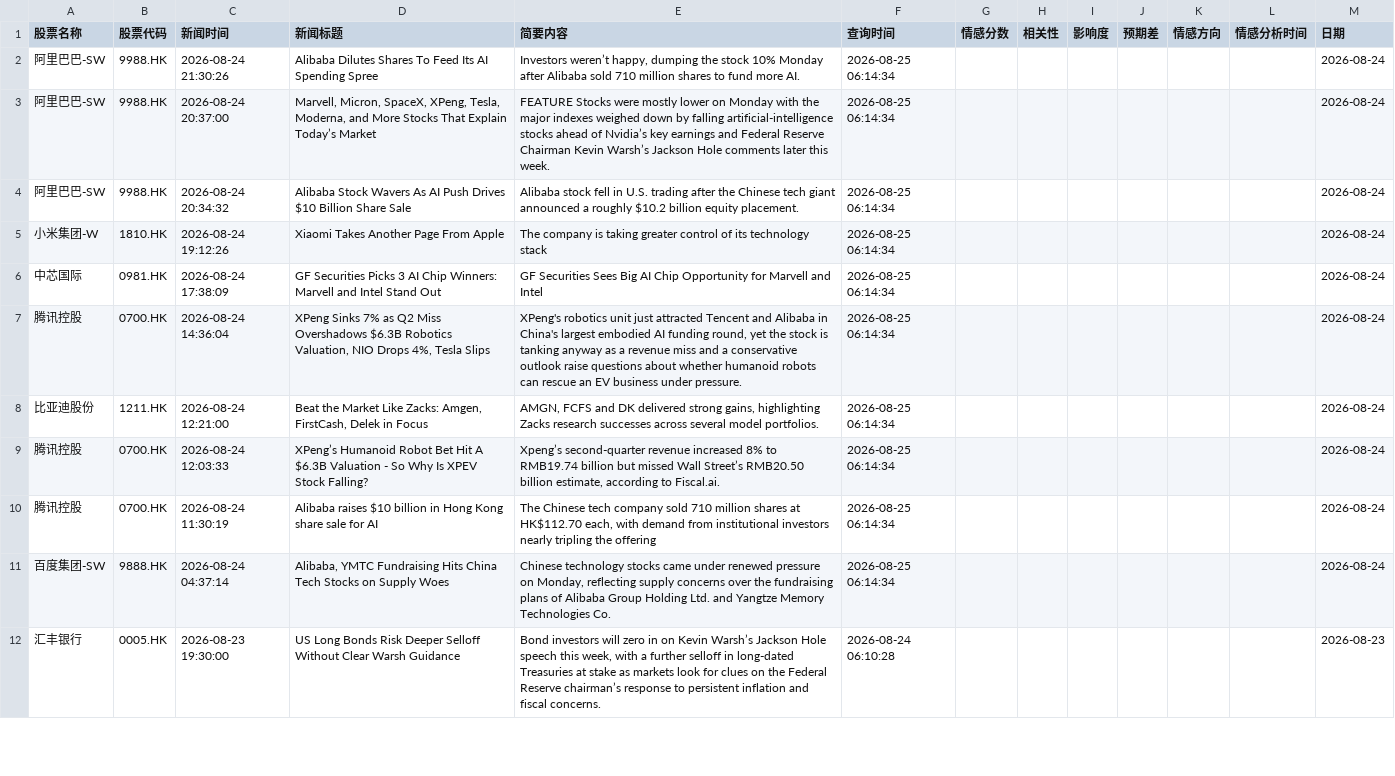
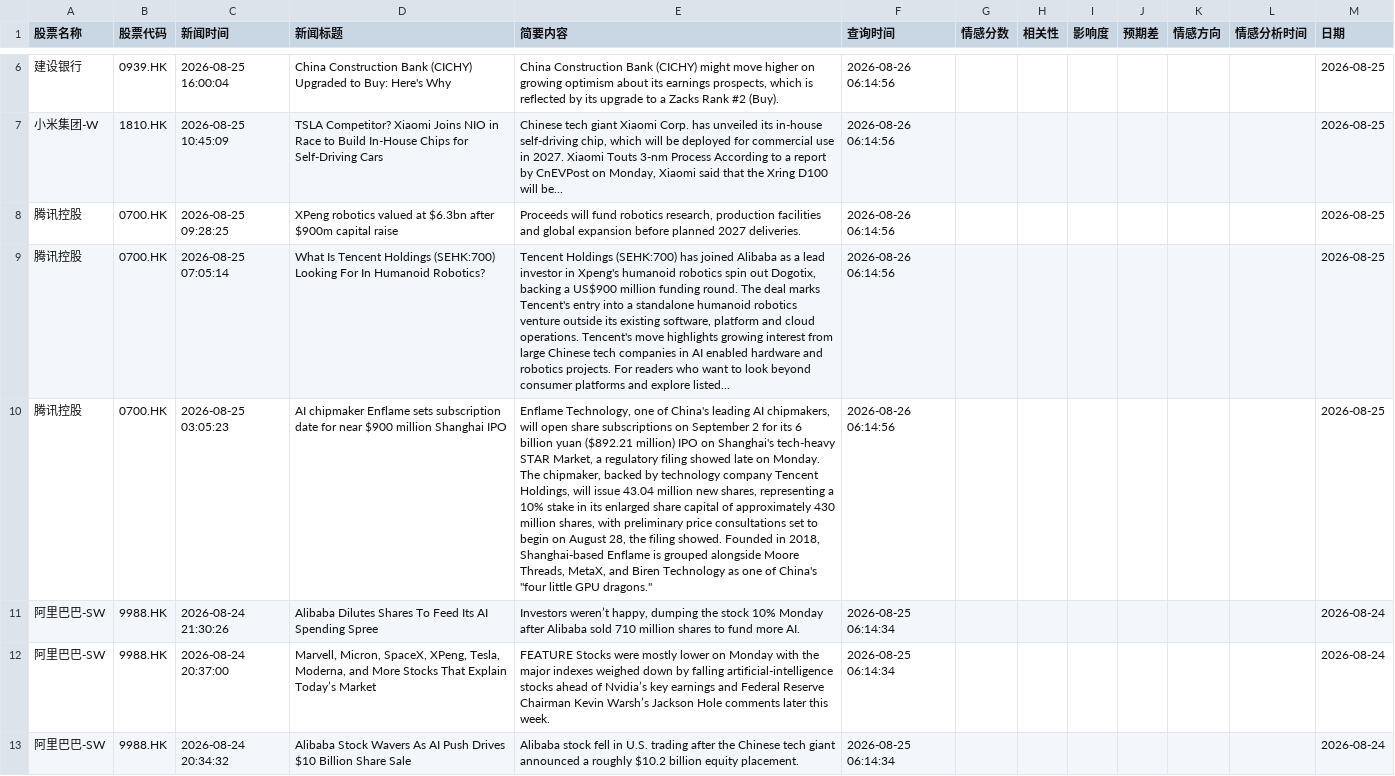
Before and after one commit to StephenJWu/fortune, a CSV file: data/all_stock_news_records.csv, drawn as a sheet; only a part is shown, gaps mark what is left out; the shorter side is filled out with more unchanged rows; the diff covers the shown part only; the diff names each change by its address in the sheet, - before the commit and + after, or states it on an @@ line.

```diff
--- a/data/all_stock_news_records.csv
+++ b/data/all_stock_news_records.csv
+row 6: 建设银行 | 0939.HK | 2026-08-25 16:00:04 | China Construction Bank (CICHY) Upgraded to Buy: Here's Why | China Construction Bank (CICHY) might move higher on growing optimism about its earnings prospects, which is reflected by its upgrade to a Zacks Rank #2 (Buy). | 2026-08-26 06:14:56 |  |  |  |  |  |  | 2026-08-25
+row 7: 小米集团-W | 1810.HK | 2026-08-25 10:45:09 | TSLA Competitor? Xiaomi Joins NIO in Race to Build In-House Chips for Self-Driving Cars | Chinese tech giant Xiaomi Corp. has unveiled its in-house self-driving chip, which will be deployed for commercial use in 2027. Xiaomi Touts 3-nm Process According to a report by CnEVPost on Monday, Xiaomi said that the Xring D100 will be... | 2026-08-26 06:14:56 |  |  |  |  |  |  | 2026-08-25
+row 8: 腾讯控股 | 0700.HK | 2026-08-25 09:28:25 | XPeng robotics valued at $6.3bn after $900m capital raise | Proceeds will fund robotics research, production facilities and global expansion before planned 2027 deliveries. | 2026-08-26 06:14:56 |  |  |  |  |  |  | 2026-08-25
+row 9: 腾讯控股 | 0700.HK | 2026-08-25 07:05:14 | What Is Tencent Holdings (SEHK:700) Looking For In Humanoid Robotics? | Tencent Holdings (SEHK:700) has joined Alibaba as a lead investor in Xpeng's humanoid robotics spin out Dogotix, backing a US$900 million funding round. The deal marks Tencent's entry into a standalone humanoid robotics venture outside its existing software, platform and cloud operations. Tencent's move highlights growing interest from large Chinese tech companies in AI enabled hardware and robotics projects. For readers who want to look beyond consumer platforms and explore listed... | 2026-08-26 06:14:56 |  |  |  |  |  |  | 2026-08-25
+row 10: 腾讯控股 | 0700.HK | 2026-08-25 03:05:23 | AI chipmaker Enflame sets subscription date for near $900 million Shanghai IPO | Enflame Technology, one of China's leading AI chipmakers, will open share subscriptions on September 2 for its ‌6 billion yuan ($892.21 million) IPO on Shanghai's tech-heavy STAR Market, ‌a regulatory filing showed late on Monday. The chipmaker, backed by technology company Tencent Holdings, will issue 43.04 million new shares, representing a 10% stake in its enlarged share capital of approximately 430 million shares, with preliminary price consultations set to begin on August 28, the filing showed. Founded in 2018, Shanghai-based Enflame is grouped alongside Moore Threads, MetaX, and Biren Technology as one of China's "four little GPU dragons." | 2026-08-26 06:14:56 |  |  |  |  |  |  | 2026-08-25
```
Also changed, not shown: 4 added rows and 81 moved rows elsewhere in this file.
